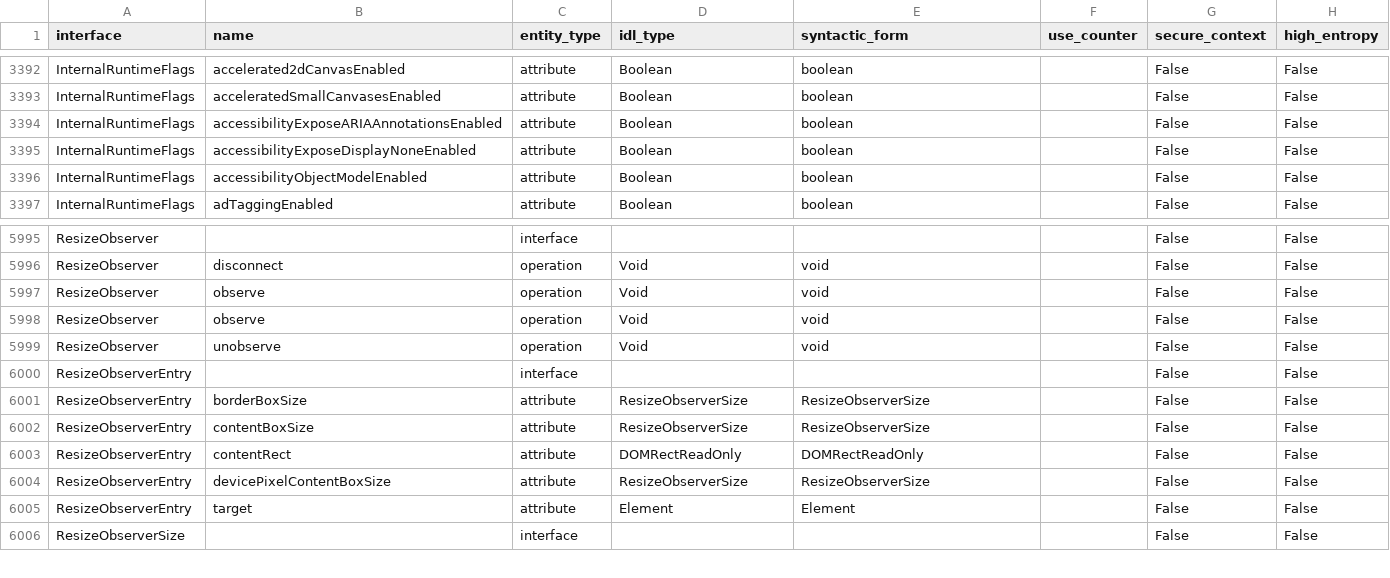
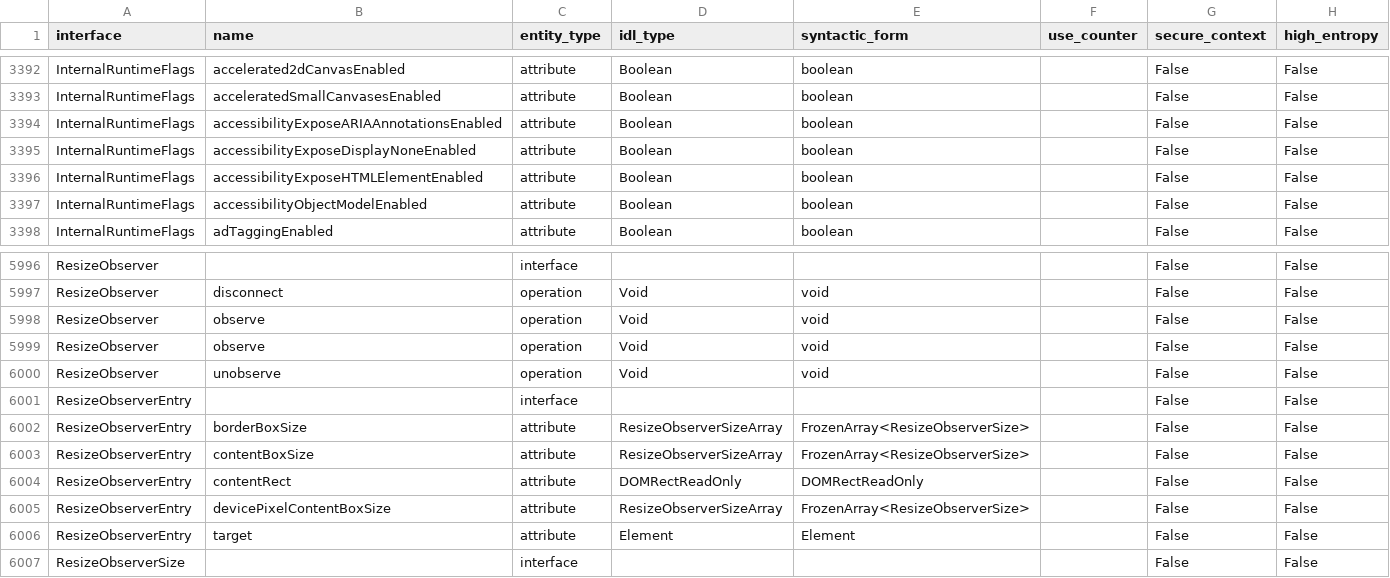
Before and after one commit to asankah/chromium-api-list, a CSV file: chromium_api_list.csv, drawn as a sheet; only a part is shown, gaps mark what is left out.

Commit message:
Blink API list update from refs/heads/master@{#752285}
Source Chromium revision is https://crrev.com/60aabf3f3c7cbc73b592132e20f06b037266832a

See https://github.com/asankah/chromium-api-list for details on how the
list was generated.

```diff
--- a/chromium_api_list.csv
+++ b/chromium_api_list.csv
@@ -3395,2 +3395,3 @@ InternalRuntimeFlags,accessibilityExposeARIAAnnotationsEnabled,attribute,Boolean
 InternalRuntimeFlags,accessibilityExposeDisplayNoneEnabled,attribute,Boolean,boolean,,False,False
+InternalRuntimeFlags,accessibilityExposeHTMLElementEnabled,attribute,Boolean,boolean,,False,False
 InternalRuntimeFlags,accessibilityObjectModelEnabled,attribute,Boolean,boolean,,False,False
@@ -6000,6 +6001,6 @@ ResizeObserver,unobserve,operation,Void,void,,False,False
 ResizeObserverEntry,,interface,,,,False,False
-ResizeObserverEntry,borderBoxSize,attribute,ResizeObserverSize,ResizeObserverSize,,False,False
-ResizeObserverEntry,contentBoxSize,attribute,ResizeObserverSize,ResizeObserverSize,,False,False
+ResizeObserverEntry,borderBoxSize,attribute,ResizeObserverSizeArray,FrozenArray<ResizeObserverSize>,,False,False
+ResizeObserverEntry,contentBoxSize,attribute,ResizeObserverSizeArray,FrozenArray<ResizeObserverSize>,,False,False
 ResizeObserverEntry,contentRect,attribute,DOMRectReadOnly,DOMRectReadOnly,,False,False
-ResizeObserverEntry,devicePixelContentBoxSize,attribute,ResizeObserverSize,ResizeObserverSize,,False,False
+ResizeObserverEntry,devicePixelContentBoxSize,attribute,ResizeObserverSizeArray,FrozenArray<ResizeObserverSize>,,False,False
 ResizeObserverEntry,target,attribute,Element,Element,,False,False
```
